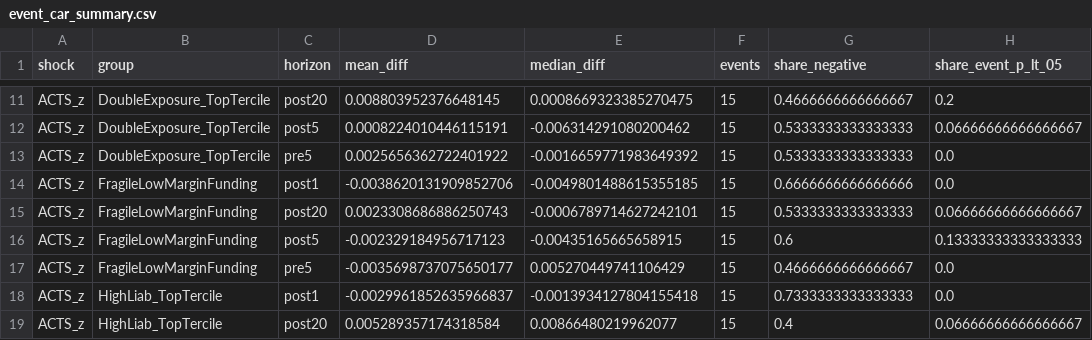
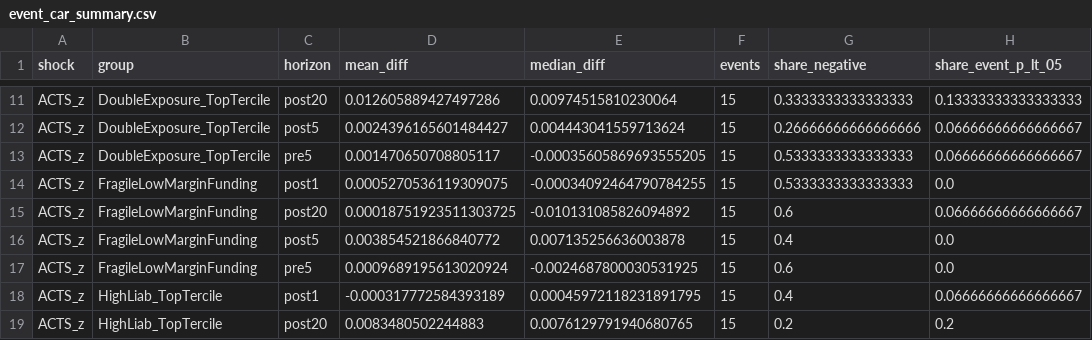
Before and after one commit to phongnguyen260298-source/Phong-, a CSV file: data/gpr_market_top5_v4/event_car_summary.csv, drawn as a sheet; only a part is shown, gaps mark what is left out; the diff covers the shown part only; the diff names each change by its address in the sheet, - before the commit and + after, or states it on an @@ line.

```diff
--- a/data/gpr_market_top5_v4/event_car_summary.csv
+++ b/data/gpr_market_top5_v4/event_car_summary.csv
-D11 (mean_diff): 0.008803952376648145
+D11 (mean_diff): 0.012605889427497286
-E11 (median_diff): 0.0008669323385270475
+E11 (median_diff): 0.00974515810230064
-G11 (share_negative): 0.4666666666666667
+G11 (share_negative): 0.3333333333333333
-H11 (share_event_p_lt_05): 0.2
+H11 (share_event_p_lt_05): 0.13333333333333333
-D12 (mean_diff): 0.0008224010446115191
+D12 (mean_diff): 0.0024396165601484427
-E12 (median_diff): -0.006314291080200462
+E12 (median_diff): 0.004443041559713624
-G12 (share_negative): 0.5333333333333333
+G12 (share_negative): 0.26666666666666666
-D13 (mean_diff): 0.0025656362722401922
+D13 (mean_diff): 0.001470650708805117
-E13 (median_diff): -0.0016659771983649392
+E13 (median_diff): -0.00035605869693555205
-H13 (share_event_p_lt_05): 0.0
+H13 (share_event_p_lt_05): 0.06666666666666667
-D14 (mean_diff): -0.0038620131909852706
+D14 (mean_diff): 0.0005270536119309075
-E14 (median_diff): -0.0049801488615355185
+E14 (median_diff): -0.00034092464790784255
-G14 (share_negative): 0.6666666666666666
+G14 (share_negative): 0.5333333333333333
-D15 (mean_diff): 0.0023308686886250743
+D15 (mean_diff): 0.00018751923511303725
-E15 (median_diff): -0.0006789714627242101
+E15 (median_diff): -0.010131085826094892
-G15 (share_negative): 0.5333333333333333
+G15 (share_negative): 0.6
-D16 (mean_diff): -0.002329184956717123
+D16 (mean_diff): 0.003854521866840772
-E16 (median_diff): -0.00435165665658915
+E16 (median_diff): 0.007135256636003878
-G16 (share_negative): 0.6
+G16 (share_negative): 0.4
-H16 (share_event_p_lt_05): 0.13333333333333333
+H16 (share_event_p_lt_05): 0.0
-D17 (mean_diff): -0.0035698737075650177
+D17 (mean_diff): 0.0009689195613020924
-E17 (median_diff): 0.005270449741106429
+E17 (median_diff): -0.0024687800030531925
-G17 (share_negative): 0.4666666666666667
+G17 (share_negative): 0.6
-D18 (mean_diff): -0.0029961852635966837
+D18 (mean_diff): -0.000317772584393189
-E18 (median_diff): -0.0013934127804155418
+E18 (median_diff): 0.00045972118231891795
-G18 (share_negative): 0.7333333333333333
+G18 (share_negative): 0.4
-H18 (share_event_p_lt_05): 0.0
+H18 (share_event_p_lt_05): 0.06666666666666667
-D19 (mean_diff): 0.005289357174318584
+D19 (mean_diff): 0.0083480502244883
-E19 (median_diff): 0.00866480219962077
+E19 (median_diff): 0.0076129791940680765
-G19 (share_negative): 0.4
+G19 (share_negative): 0.2
-H19 (share_event_p_lt_05): 0.06666666666666667
+H19 (share_event_p_lt_05): 0.2
```
Also changed, not shown: 99 edited cells elsewhere in this file, data/gpr_market_top5_v4/TOP5_market_ranking.csv, data/gpr_market_top5_v4/event_car_by_group.csv, 26 other files.
